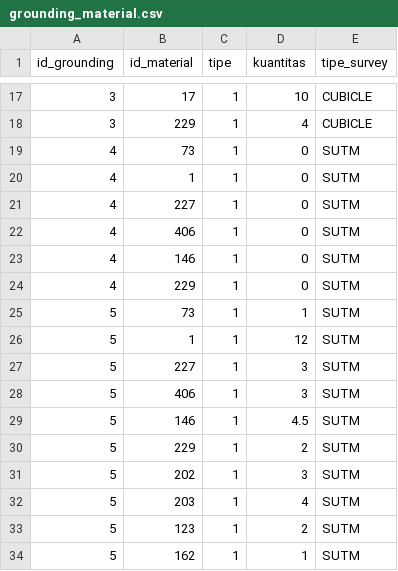
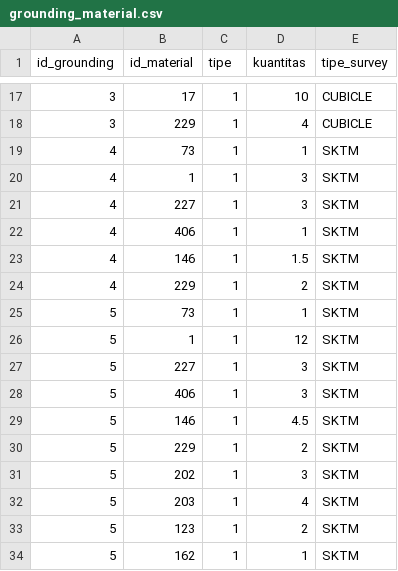
Before and after one commit to jasmrntha/nuii-backend, a CSV file: prisma/seeder/data/grounding_material.csv, drawn as a sheet; only a part is shown, gaps mark what is left out.

```diff
--- a/prisma/seeder/data/grounding_material.csv
+++ b/prisma/seeder/data/grounding_material.csv
@@ -18,17 +18,17 @@ id_grounding,id_material,tipe,kuantitas,tipe_survey
 3,229,1,4,CUBICLE
-4,73,1,0,SUTM
-4,1,1,0,SUTM
-4,227,1,0,SUTM
-4,406,1,0,SUTM
-4,146,1,0,SUTM
-4,229,1,0,SUTM
-5,73,1,1,SUTM
-5,1,1,12,SUTM
-5,227,1,3,SUTM
-5,406,1,3,SUTM
-5,146,1,4.5,SUTM
-5,229,1,2,SUTM
-5,202,1,3,SUTM
-5,203,1,4,SUTM
-5,123,1,2,SUTM
-5,162,1,1,SUTM
+4,73,1,1,SKTM
+4,1,1,3,SKTM
+4,227,1,3,SKTM
+4,406,1,1,SKTM
+4,146,1,1.5,SKTM
+4,229,1,2,SKTM
+5,73,1,1,SKTM
+5,1,1,12,SKTM
+5,227,1,3,SKTM
+5,406,1,3,SKTM
+5,146,1,4.5,SKTM
+5,229,1,2,SKTM
+5,202,1,3,SKTM
+5,203,1,4,SKTM
+5,123,1,2,SKTM
+5,162,1,1,SKTM
```
Also changed, not shown: 5 other files.
